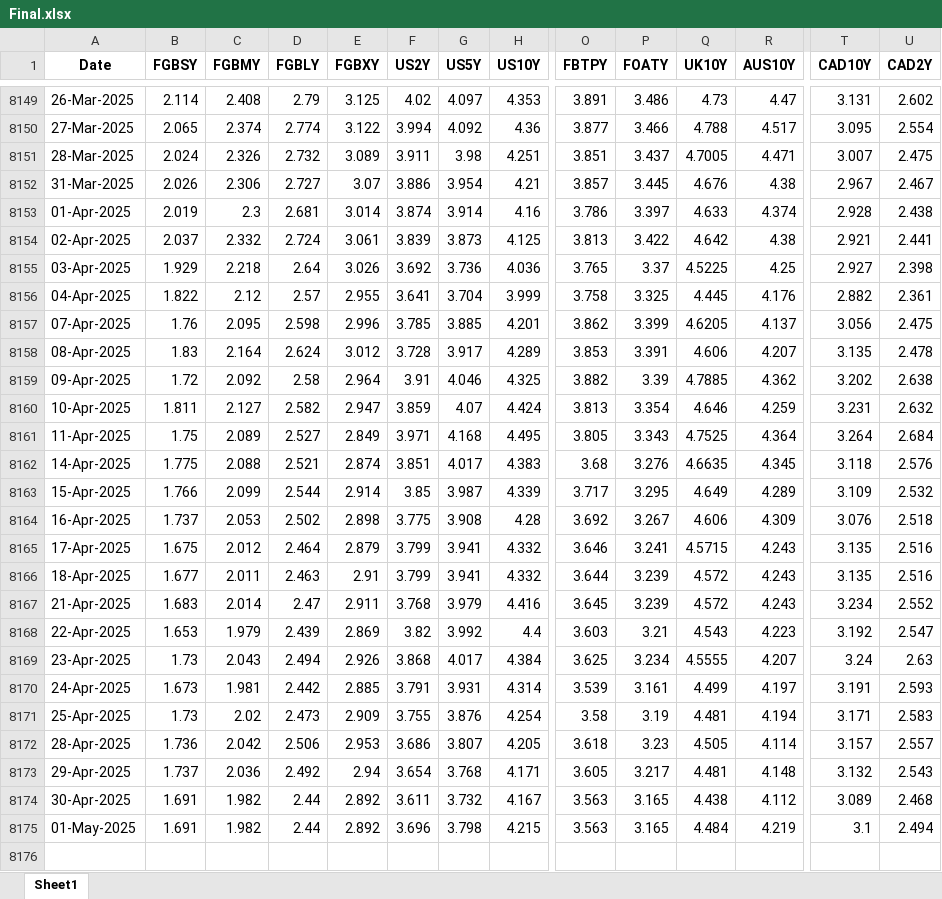
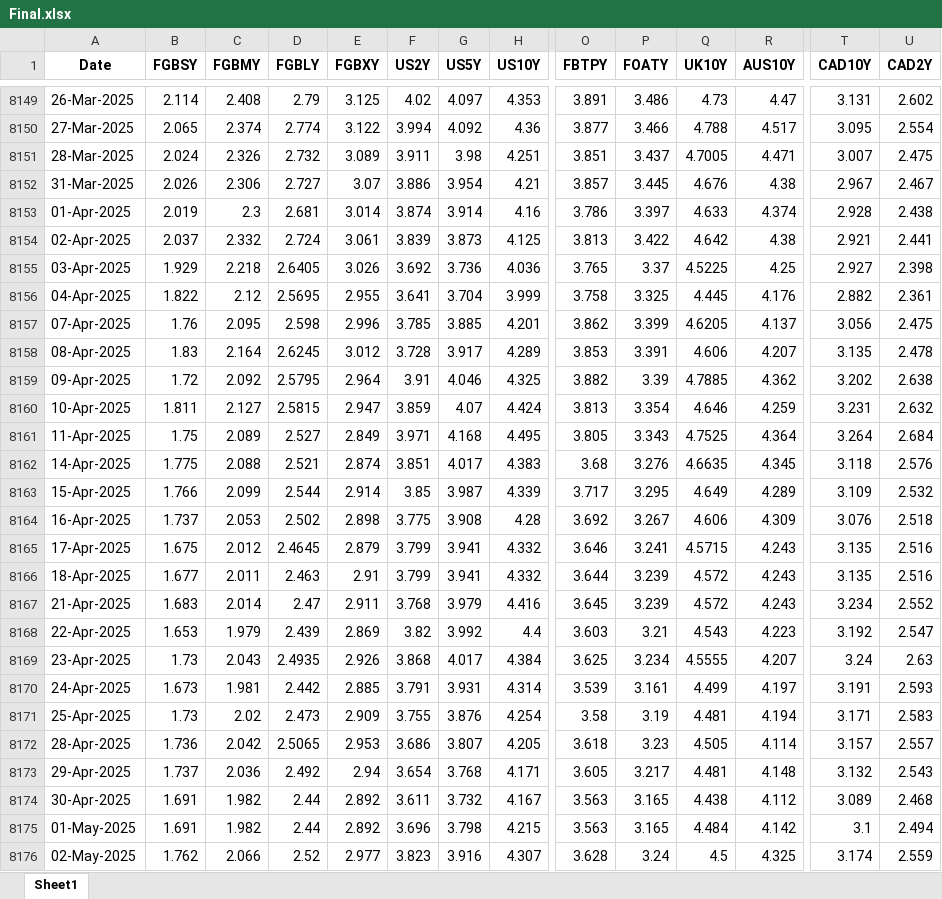
Before and after one commit to thakkarchintan/bond-analytics, an Excel workbook: Final.xlsx, sheet Sheet1, drawn as a sheet; only a part is shown, gaps mark what is left out; values as stored, in another font and other column widths than the file's, no borders; rows hold the shown columns only; the diff names each change by its address in the sheet, - before the commit and + after, or states it on an @@ line.

Commit message:
Excel data updated for date 03-05-2025

```diff
--- a/Final.xlsx (sheet Sheet1)
+++ b/Final.xlsx (sheet Sheet1)
-D8155 (FGBLY): 2.64
+D8155 (FGBLY): 2.6405
-D8156 (FGBLY): 2.57
+D8156 (FGBLY): 2.5695
-D8158 (FGBLY): 2.624
+D8158 (FGBLY): 2.6245
-D8159 (FGBLY): 2.58
+D8159 (FGBLY): 2.5795
-D8160 (FGBLY): 2.582
+D8160 (FGBLY): 2.5815
-D8165 (FGBLY): 2.464
+D8165 (FGBLY): 2.4645
-D8169 (FGBLY): 2.494
+D8169 (FGBLY): 2.4935
-D8172 (FGBLY): 2.506
+D8172 (FGBLY): 2.5065
-R8175 (AUS10Y): 4.219
+R8175 (AUS10Y): 4.142
+row 8176: 02-May-2025 | 1.762 | 2.066 | 2.52 | 2.977 | 3.823 | 3.916 | 4.307 | 3.628 | 3.24 | 4.5 | 4.325 | 3.174 | 2.559
```
